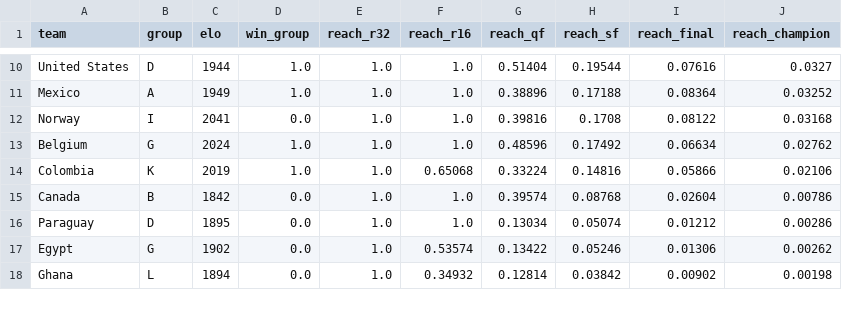
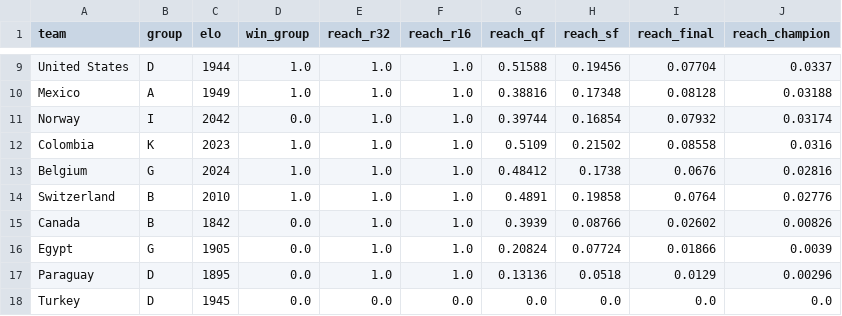
Before and after one commit to wcawleyortega-collab/worldcup-2026-model, a CSV file: outputs/team_probabilities.csv, drawn as a sheet; only a part is shown, gaps mark what is left out; removed rows and columns are numbered as before the commit, all else as after; the diff covers the shown part only; the diff names each change by its address in the sheet, - before the commit and + after, or states it on an @@ line.

```diff
--- a/outputs/team_probabilities.csv
+++ b/outputs/team_probabilities.csv
-G9 (reach_qf): 0.51404
+G9 (reach_qf): 0.51588
-H9 (reach_sf): 0.19544
+H9 (reach_sf): 0.19456
-I9 (reach_final): 0.07616
+I9 (reach_final): 0.07704
-J9 (reach_champion): 0.0327
+J9 (reach_champion): 0.0337
-G10 (reach_qf): 0.38896
+G10 (reach_qf): 0.38816
-H10 (reach_sf): 0.17188
+H10 (reach_sf): 0.17348
-I10 (reach_final): 0.08364
+I10 (reach_final): 0.08128
-J10 (reach_champion): 0.03252
+J10 (reach_champion): 0.03188
-C11 (elo): 2041
+C11 (elo): 2042
-G11 (reach_qf): 0.39816
+G11 (reach_qf): 0.39744
-H11 (reach_sf): 0.1708
+H11 (reach_sf): 0.16854
-I11 (reach_final): 0.08122
+I11 (reach_final): 0.07932
-J11 (reach_champion): 0.03168
+J11 (reach_champion): 0.03174
+row 12: Colombia | K | 2023 | 1.0 | 1.0 | 1.0 | 0.5109 | 0.21502 | 0.08558 | 0.0316
-G13 (reach_qf): 0.48596
+G13 (reach_qf): 0.48412
-H13 (reach_sf): 0.17492
+H13 (reach_sf): 0.1738
-I13 (reach_final): 0.06634
+I13 (reach_final): 0.0676
-J13 (reach_champion): 0.02762
+J13 (reach_champion): 0.02816
-row 14: Colombia | K | 2019 | 1.0 | 1.0 | 0.65068 | 0.33224 | 0.14816 | 0.05866 | 0.02106
+row 14: Switzerland | B | 2010 | 1.0 | 1.0 | 1.0 | 0.4891 | 0.19858 | 0.0764 | 0.02776
-G15 (reach_qf): 0.39574
+G15 (reach_qf): 0.3939
-H15 (reach_sf): 0.08768
+H15 (reach_sf): 0.08766
-I15 (reach_final): 0.02604
+I15 (reach_final): 0.02602
-J15 (reach_champion): 0.00786
+J15 (reach_champion): 0.00826
+row 16: Egypt | G | 1905 | 0.0 | 1.0 | 1.0 | 0.20824 | 0.07724 | 0.01866 | 0.0039
-G17 (reach_qf): 0.13034
+G17 (reach_qf): 0.13136
-H17 (reach_sf): 0.05074
+H17 (reach_sf): 0.0518
-I17 (reach_final): 0.01212
+I17 (reach_final): 0.0129
-J17 (reach_champion): 0.00286
+J17 (reach_champion): 0.00296
-row 17: Egypt | G | 1902 | 0.0 | 1.0 | 0.53574 | 0.13422 | 0.05246 | 0.01306 | 0.00262
-row 18: Ghana | L | 1894 | 0.0 | 1.0 | 0.34932 | 0.12814 | 0.03842 | 0.00902 | 0.00198
@@ row 26 moved to row 18: Turkey @@
```
Also changed, not shown: 2 added rows, 2 removed rows, 8 moved rows and 37 edited cells elsewhere in this file, data/shootouts.csv, outputs/history.csv, 5 other files.
